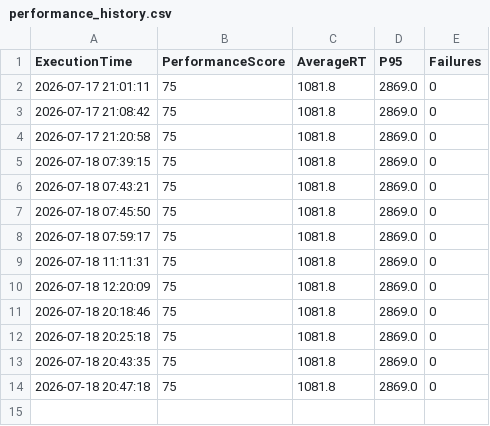
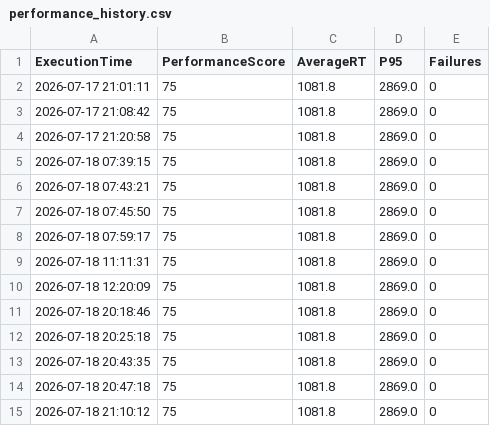
Before and after one commit to 6304359173/ai-performance-engineering-platform, a CSV file: history/performance_history.csv, drawn as a sheet; the diff names each change by its address in the sheet, - before the commit and + after, or states it on an @@ line.

```diff
--- a/history/performance_history.csv
+++ b/history/performance_history.csv
+row 15: 2026-07-18 21:10:12 | 75 | 1081.8 | 2869.0 | 0
```
Also changed, not shown: 2 other files.
